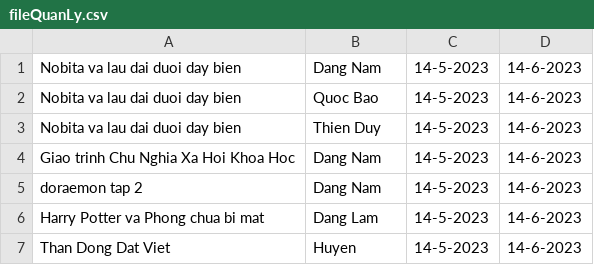
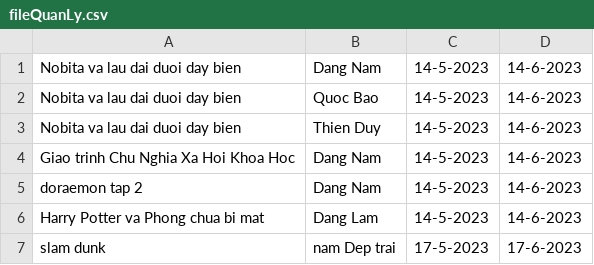
Before and after one commit to Dora314/pro-tech-project, a CSV file: fileQuanLy.csv, drawn as a sheet; removed rows and columns are numbered as before the commit, all else as after; the diff names each change by its address in the sheet, - before the commit and + after, or states it on an @@ line.

```diff
--- a/fileQuanLy.csv
+++ b/fileQuanLy.csv
-row 7: Than Dong Dat Viet | Huyen | 14-5-2023 | 14-6-2023
+row 7: slam dunk | nam Dep trai | 17-5-2023 | 17-6-2023
```
Also changed, not shown: fileChuaSach.csv, 3 other files.
